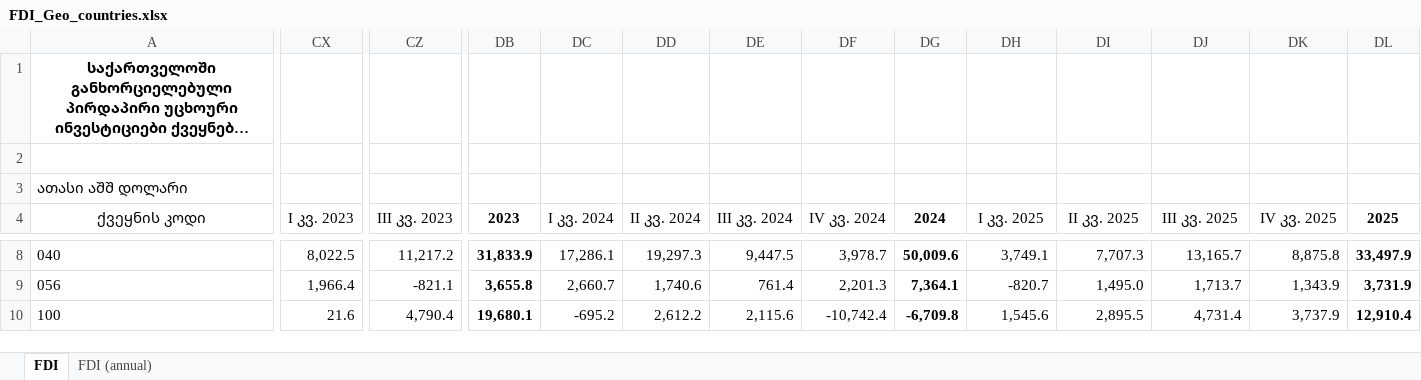
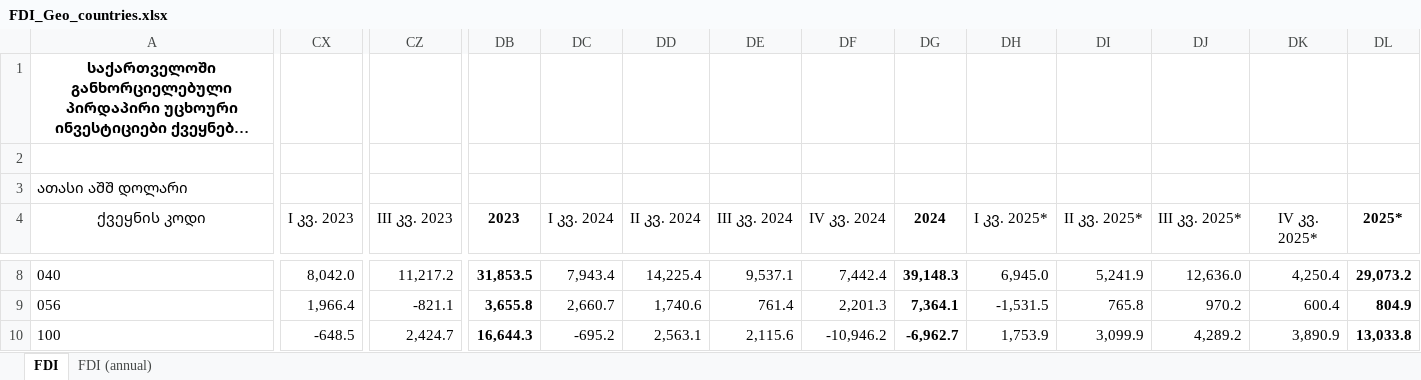
Before and after one commit to portalmoesd/vector_portal, an Excel workbook: server/data/FDI_Geo_countries.xlsx, sheet FDI, drawn as a sheet; only a part is shown, gaps mark what is left out; long unchanged cells end in …; values as stored, in another font and other column widths than the file's, no borders; the diff covers the shown part only; the diff names each change by its address in the sheet, - before the commit and + after, or states it on an @@ line.

```diff
--- a/server/data/FDI_Geo_countries.xlsx (sheet FDI)
+++ b/server/data/FDI_Geo_countries.xlsx (sheet FDI)
-DH4: I კვ. 2025
+DH4: I კვ. 2025*
-DI4: II კვ. 2025
+DI4: II კვ. 2025*
-DJ4: III კვ. 2025
+DJ4: III კვ. 2025*
-DK4: IV კვ. 2025
+DK4: IV კვ. 2025*
-DL4: 2025
+DL4: 2025*
-CX8 (I კვ. 2023): 8,022.5
+CX8 (I კვ. 2023): 8,042.0
-DB8 (2023): 31,833.9
+DB8 (2023): 31,853.5
-DC8 (I კვ. 2024): 17,286.1
+DC8 (I კვ. 2024): 7,943.4
-DD8 (II კვ. 2024): 19,297.3
+DD8 (II კვ. 2024): 14,225.4
-DE8 (III კვ. 2024): 9,447.5
+DE8 (III კვ. 2024): 9,537.1
-DF8 (IV კვ. 2024): 3,978.7
+DF8 (IV კვ. 2024): 7,442.4
-DG8 (2024): 50,009.6
+DG8 (2024): 39,148.3
-DH8 (I კვ. 2025*): 3,749.1
+DH8 (I კვ. 2025*): 6,945.0
-DI8 (II კვ. 2025*): 7,707.3
+DI8 (II კვ. 2025*): 5,241.9
-DJ8 (III კვ. 2025*): 13,165.7
+DJ8 (III კვ. 2025*): 12,636.0
-DK8 (IV კვ. 2025*): 8,875.8
+DK8 (IV კვ. 2025*): 4,250.4
-DL8 (2025*): 33,497.9
+DL8 (2025*): 29,073.2
-DH9 (I კვ. 2025*): -820.7
+DH9 (I კვ. 2025*): -1,531.5
-DI9 (II კვ. 2025*): 1,495.0
+DI9 (II კვ. 2025*): 765.8
-DJ9 (III კვ. 2025*): 1,713.7
+DJ9 (III კვ. 2025*): 970.2
-DK9 (IV კვ. 2025*): 1,343.9
+DK9 (IV კვ. 2025*): 600.4
-DL9 (2025*): 3,731.9
+DL9 (2025*): 804.9
-CX10 (I კვ. 2023): 21.6
+CX10 (I კვ. 2023): -648.5
-CZ10 (III კვ. 2023): 4,790.4
+CZ10 (III კვ. 2023): 2,424.7
-DB10 (2023): 19,680.1
+DB10 (2023): 16,644.3
-DD10 (II კვ. 2024): 2,612.2
+DD10 (II კვ. 2024): 2,563.1
-DF10 (IV კვ. 2024): -10,742.4
+DF10 (IV კვ. 2024): -10,946.2
-DG10 (2024): -6,709.8
+DG10 (2024): -6,962.7
-DH10 (I კვ. 2025*): 1,545.6
+DH10 (I კვ. 2025*): 1,753.9
-DI10 (II კვ. 2025*): 2,895.5
+DI10 (II კვ. 2025*): 3,099.9
-DJ10 (III კვ. 2025*): 4,731.4
+DJ10 (III კვ. 2025*): 4,289.2
-DK10 (IV კვ. 2025*): 3,737.9
+DK10 (IV კვ. 2025*): 3,890.9
-DL10 (2025*): 12,910.4
+DL10 (2025*): 13,033.8
```
Also changed, not shown: 1 added row, 1 removed row, 964 edited cells and cell formats elsewhere in this sheet, sheet FDI (annual), 3 other files.
